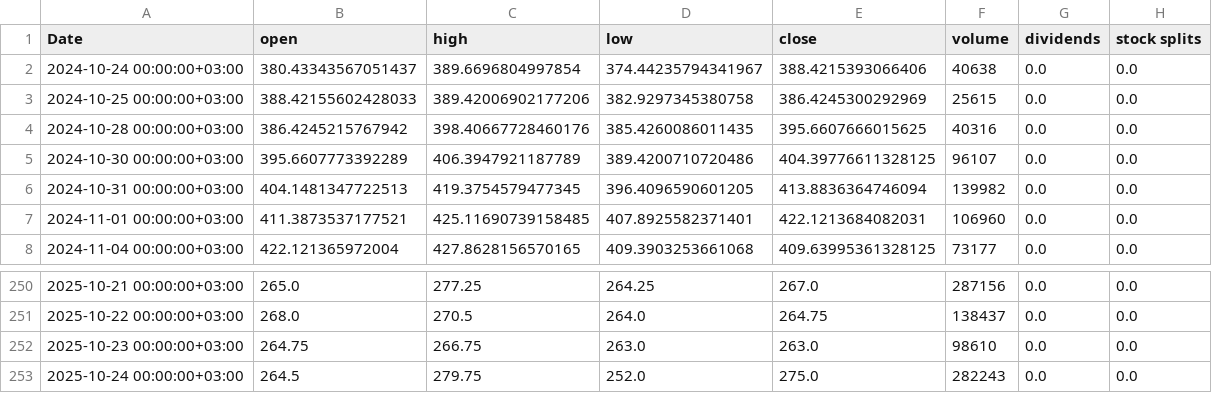
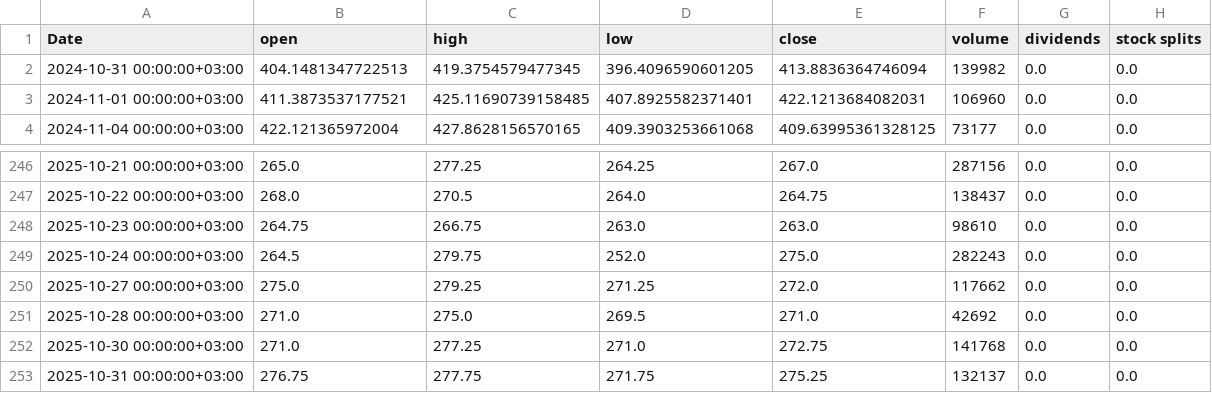
Before and after one commit to ikbalcan/InvestXXX, a CSV file: data/raw/YAPRK_1d_cache.csv, drawn as a sheet; only a part is shown, gaps mark what is left out.

Commit message:
Enhance dashboard functionality by adding model training tab; update stock data files with new entries for multiple companies; remove outdated prediction reports.

```diff
--- a/data/raw/YAPRK_1d_cache.csv
+++ b/data/raw/YAPRK_1d_cache.csv
@@ -1,6 +1,2 @@
 Date,open,high,low,close,volume,dividends,stock splits
-2024-10-24 00:00:00+03:00,380.43343567051437,389.6696804997854,374.44235794341967,388.4215393066406,40638,0.0,0.0
-2024-10-25 00:00:00+03:00,388.42155602428033,389.42006902177206,382.9297345380758,386.4245300292969,25615,0.0,0.0
-2024-10-28 00:00:00+03:00,386.4245215767942,398.40667728460176,385.4260086011435,395.6607666015625,40316,0.0,0.0
-2024-10-30 00:00:00+03:00,395.6607773392289,406.3947921187789,389.4200710720486,404.39776611328125,96107,0.0,0.0
 2024-10-31 00:00:00+03:00,404.1481347722513,419.3754579477345,396.4096590601205,413.8836364746094,139982,0.0,0.0
@@ -253 +249,5 @@ Date,open,high,low,close,volume,dividends,stock splits
 2025-10-24 00:00:00+03:00,264.5,279.75,252.0,275.0,282243,0.0,0.0
+2025-10-27 00:00:00+03:00,275.0,279.25,271.25,272.0,117662,0.0,0.0
+2025-10-28 00:00:00+03:00,271.0,275.0,269.5,271.0,42692,0.0,0.0
+2025-10-30 00:00:00+03:00,271.0,277.25,271.0,272.75,141768,0.0,0.0
+2025-10-31 00:00:00+03:00,276.75,277.75,271.75,275.25,132137,0.0,0.0
```
Also changed, not shown: data/raw/ARCLK_1d_cache.csv, data/raw/EREGL_1d_cache.csv, 57 other files.
